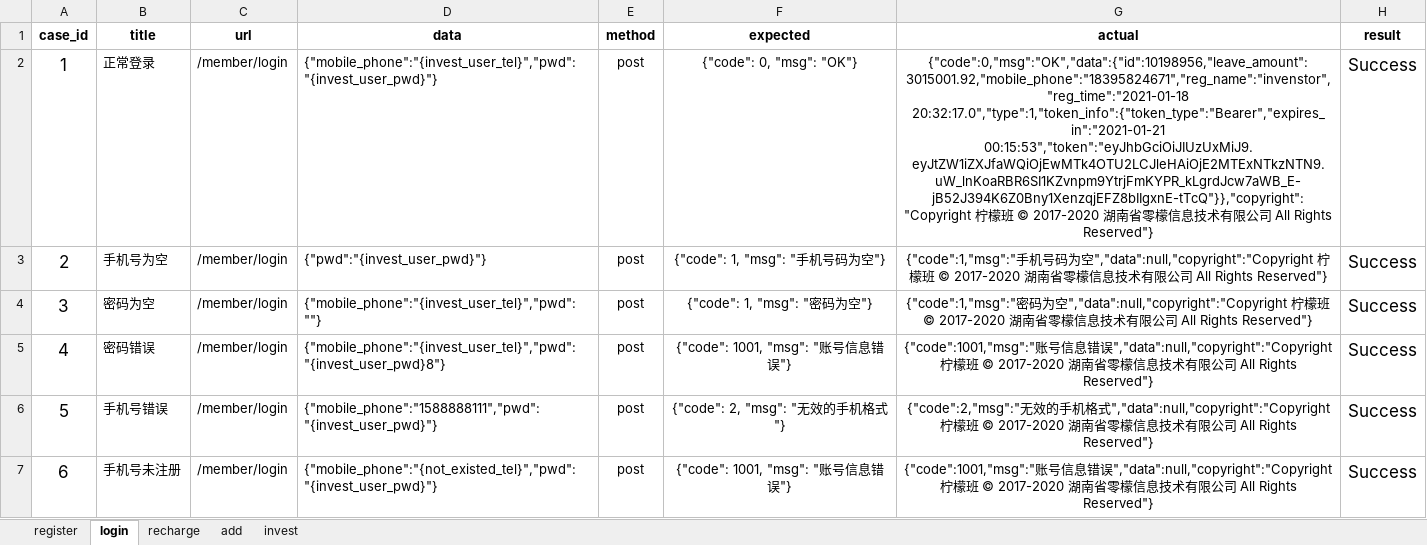
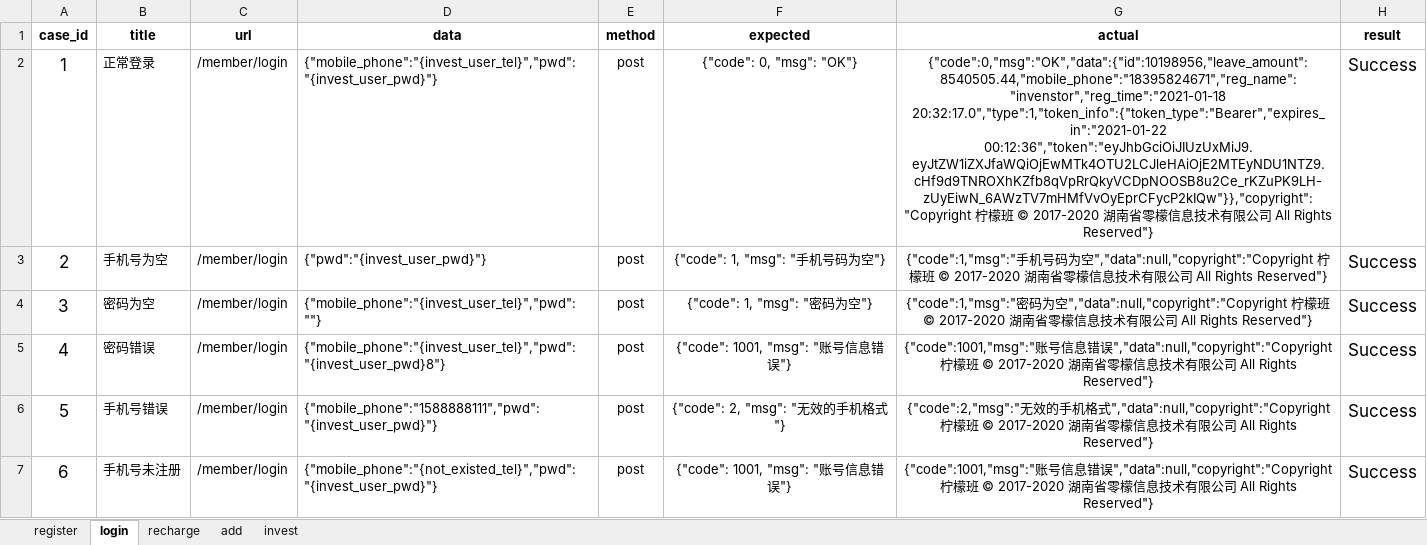
Before and after one commit to OMEN001/Lemon_Api_Test, an Excel workbook: data/cases.xlsx, sheet login, drawn as a sheet; values as stored, in another font and other column widths than the file's, no borders; the diff names each change by its address in the sheet, - before the commit and + after, or states it on an @@ line.

```diff
--- a/data/cases.xlsx (sheet login)
+++ b/data/cases.xlsx (sheet login)
-G2 (actual): {"code":0,"msg":"OK","data":{"id":10198956,"leave_amount":3015001.92,"mobile_phone":"18395824671","reg_name":"invenstor","reg_time":"2021-01-18 20:32:17.0","type":1,"token_info":{"token_type":"Bearer","expires_in":"2021-01-21 00:15:53","token":"eyJhbGciOiJIUzUxMiJ9.eyJtZW1iZXJfaWQiOjEwMTk4OTU2LCJleHAiOjE2MTExNTkzNTN9.uW_lnKoaRBR6SI1KZvnpm9YtrjFmKYPR_kLgrdJcw7aWB_E-jB52J394K6Z0Bny1XenzqjEFZ8bIIgxnE-tTcQ"}},"copyright":"Copyright 柠檬…
+G2 (actual): {"code":0,"msg":"OK","data":{"id":10198956,"leave_amount":8540505.44,"mobile_phone":"18395824671","reg_name":"invenstor","reg_time":"2021-01-18 20:32:17.0","type":1,"token_info":{"token_type":"Bearer","expires_in":"2021-01-22 00:12:36","token":"eyJhbGciOiJIUzUxMiJ9.eyJtZW1iZXJfaWQiOjEwMTk4OTU2LCJleHAiOjE2MTEyNDU1NTZ9.cHf9d9TNROXhKZfb8qVpRrQkyVCDpNOOSB8u2Ce_rKZuPK9LH-zUyEiwN_6AWzTV7mHMfVvOyEprCFycP2kIQw"}},"copyright":"Copyright 柠檬…
```
Also changed, not shown: sheet invest, sheet recharge, sheet add, sheet register, 7 other files.
